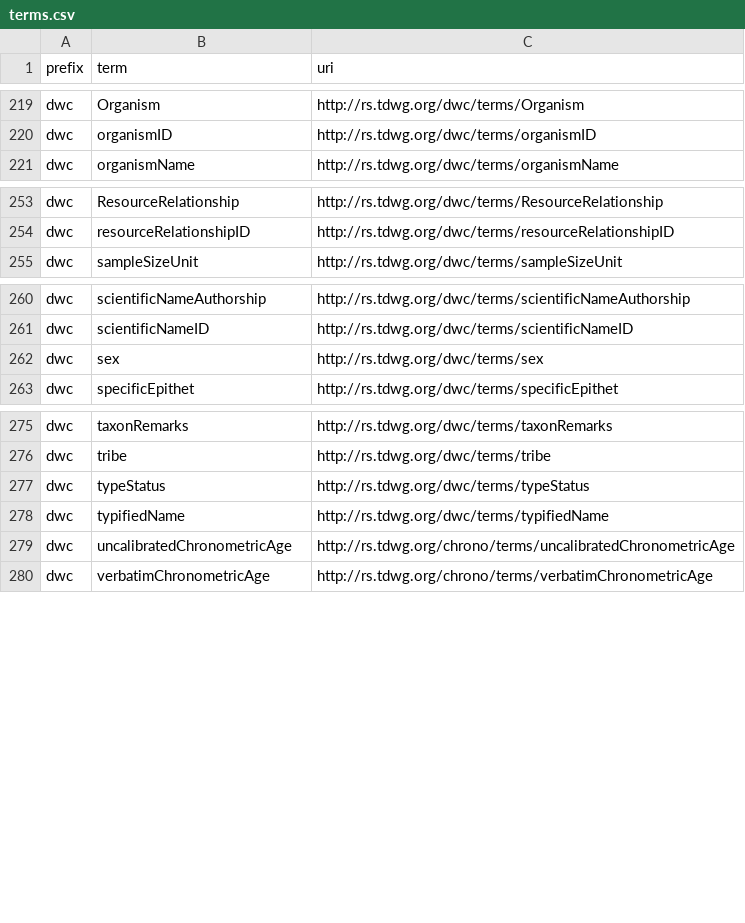
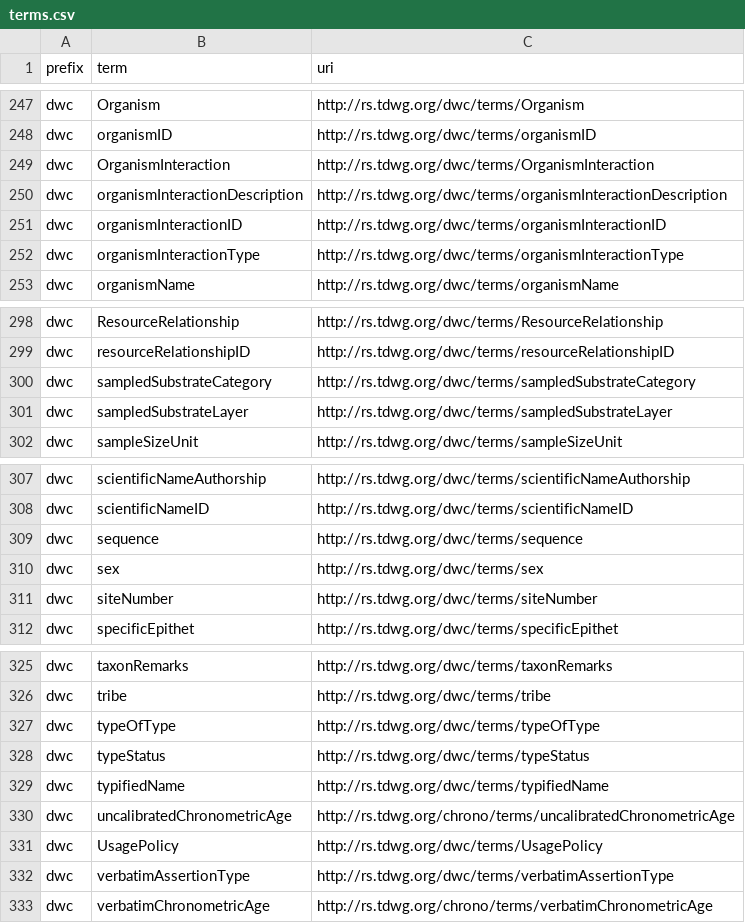
Before and after one commit to AtlasOfLivingAustralia/dwcahandler, a CSV file: src/dwcahandler/dwca/terms/terms.csv, drawn as a sheet; only a part is shown, gaps mark what is left out; the diff covers the shown part only; the diff names each change by its address in the sheet, - before the commit and + after, or states it on an @@ line.

```diff
--- a/src/dwcahandler/dwca/terms/terms.csv
+++ b/src/dwcahandler/dwca/terms/terms.csv
+row 249: dwc | OrganismInteraction | http://rs.tdwg.org/dwc/terms/OrganismInteraction
+row 250: dwc | organismInteractionDescription | http://rs.tdwg.org/dwc/terms/organismInteractionDescription
+row 251: dwc | organismInteractionID | http://rs.tdwg.org/dwc/terms/organismInteractionID
+row 252: dwc | organismInteractionType | http://rs.tdwg.org/dwc/terms/organismInteractionType
+row 300: dwc | sampledSubstrateCategory | http://rs.tdwg.org/dwc/terms/sampledSubstrateCategory
+row 301: dwc | sampledSubstrateLayer | http://rs.tdwg.org/dwc/terms/sampledSubstrateLayer
+row 309: dwc | sequence | http://rs.tdwg.org/dwc/terms/sequence
+row 311: dwc | siteNumber | http://rs.tdwg.org/dwc/terms/siteNumber
+row 327: dwc | typeOfType | http://rs.tdwg.org/dwc/terms/typeOfType
+row 331: dwc | UsagePolicy | http://rs.tdwg.org/dwc/terms/UsagePolicy
+row 332: dwc | verbatimAssertionType | http://rs.tdwg.org/dwc/terms/verbatimAssertionType
```
Also changed, not shown: 42 added rows elsewhere in this file.
